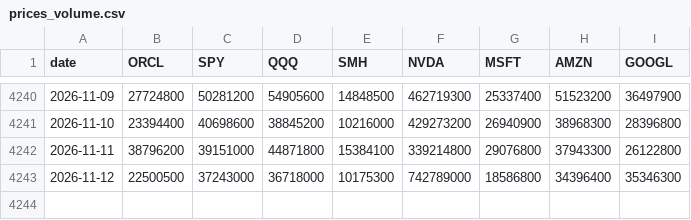
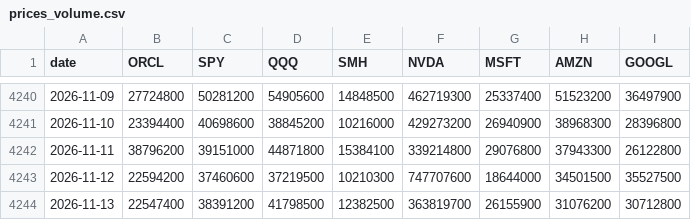
Before and after one commit to paumbernal/orcl-quant, a CSV file: data/processed/prices_volume.csv, drawn as a sheet; only a part is shown, gaps mark what is left out.

```diff
--- a/data/processed/prices_volume.csv
+++ b/data/processed/prices_volume.csv
@@ -4242,2 +4242,3 @@ date,ORCL,SPY,QQQ,SMH,NVDA,MSFT,AMZN,GOOGL
 2026-11-11,38796200,39151000,44871800,15384100,339214800,29076800,37943300,26122800
-2026-11-12,22500500,37243000,36718000,10175300,742789000,18586800,34396400,35346300
+2026-11-12,22594200,37460600,37219500,10210300,747707600,18644000,34501500,35527500
+2026-11-13,22547400,38391200,41798500,12382500,363819700,26155900,31076200,30712800
```
Also changed, not shown: data/processed/ohlcv_ORCL.csv, data/processed/prices_adj_close.csv, 34 other files.
